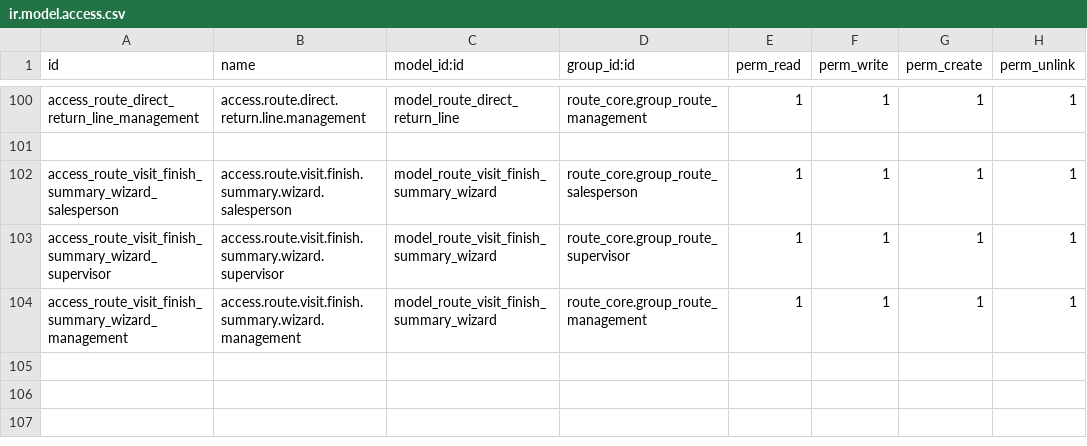
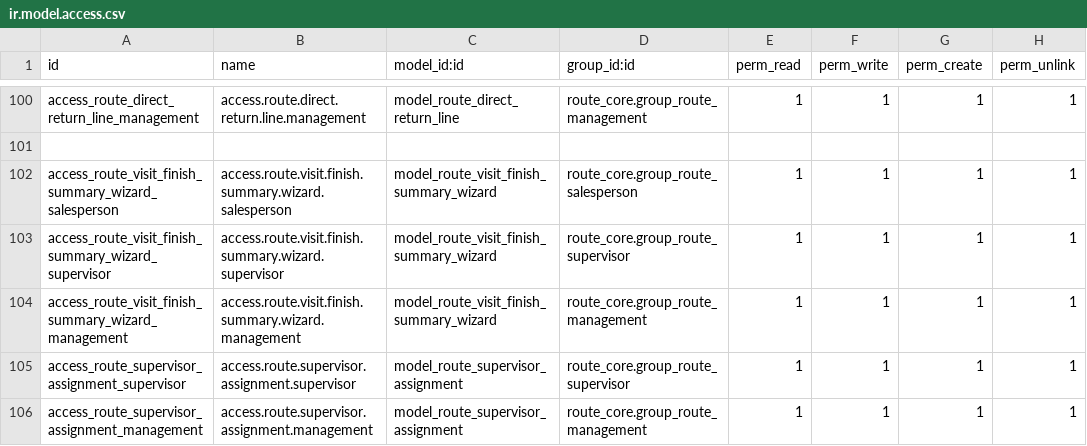
Before and after one commit to yfayed2006/Turkish-Elit, a CSV file: addons/route_core/security/ir.model.access.csv, drawn as a sheet; only a part is shown, gaps mark what is left out; the diff names each change by its address in the sheet, - before the commit and + after, or states it on an @@ line.

Commit message:
Update ir.model.access.csv

```diff
--- a/addons/route_core/security/ir.model.access.csv
+++ b/addons/route_core/security/ir.model.access.csv
+row 105: access_route_supervisor_assignment_supervisor | access.route.supervisor.assignment.supervisor | model_route_supervisor_assignment | route_core.group_route_supervisor | 1 | 1 | 1 | 1
+row 106: access_route_supervisor_assignment_management | access.route.supervisor.assignment.management | model_route_supervisor_assignment | route_core.group_route_management | 1 | 1 | 1 | 1
```
